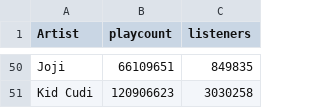
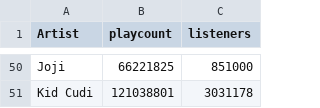
Before and after one commit to data2021oct/Pipelines-project, a CSV file: data/top_50_last.csv, drawn as a sheet; only a part is shown, gaps mark what is left out; the diff covers the shown part only; the diff names each change by its address in the sheet, - before the commit and + after, or states it on an @@ line.

```diff
--- a/data/top_50_last.csv
+++ b/data/top_50_last.csv
-B50 (playcount): 66109651
+B50 (playcount): 66221825
-C50 (listeners): 849835
+C50 (listeners): 851000
-B51 (playcount): 120906623
+B51 (playcount): 121038801
-C51 (listeners): 3030258
+C51 (listeners): 3031178
```
Also changed, not shown: 3 added rows, 3 removed rows and 90 edited cells elsewhere in this file, data/stone_500_rich.csv, 23 other files.
